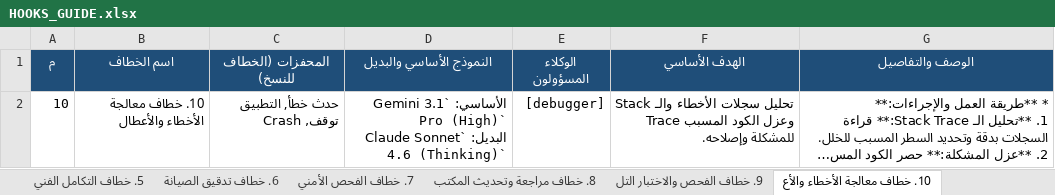
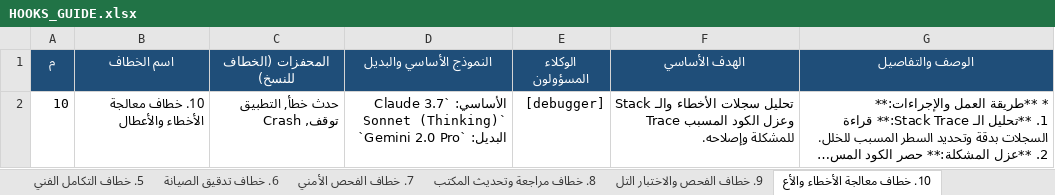
Before and after one commit to ibrahimalkateb965-tech/Claude-Antigravity-Workspace, an Excel workbook: .agents/HOOKS_GUIDE.xlsx, sheet 10. خطاف معالجة الأخطاء والأع, drawn as a sheet; long unchanged cells end in …; values as stored, in another font and other column widths than the file's, no borders; ↵ is a line break in a cell; the diff names each change by its address in the sheet, - before the commit and + after, or states it on an @@ line.

Commit message:
feat(models): update model recommendations across all 19 hooks with Claude 3.7 Sonnet & Gemini 2.0 series

```diff
--- a/.agents/HOOKS_GUIDE.xlsx (sheet 10. خطاف معالجة الأخطاء والأع)
+++ b/.agents/HOOKS_GUIDE.xlsx (sheet 10. خطاف معالجة الأخطاء والأع)
-D2 (النموذج الأساسي والبديل): الأساسي: `Gemini 3.1 Pro (High)` ↵ البديل: `Claude Sonnet 4.6 (Thinking)`
+D2 (النموذج الأساسي والبديل): الأساسي: `Claude 3.7 Sonnet (Thinking)` ↵ البديل: `Gemini 2.0 Pro`
```
Also changed, not shown: sheet الملخص العام, sheet 8. خطاف مراجعة وتحديث المكتب, sheet 15. خطاف تنظيم وترتيب الأجهزة, sheet 1. خطاف البدء والافتتاح, sheet 16. خطاف ترتيب الملفات لمسار, sheet 17. خطاف إدارة تليجرام, 13 more sheets, HOOKS_GUIDE.xlsx, 2 other files.
